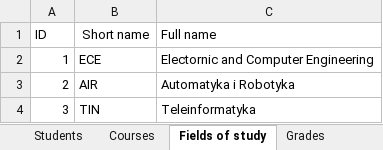
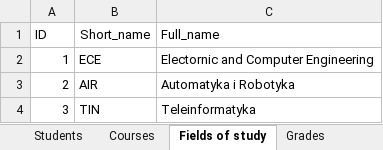
Before and after one commit to Condzi/uni_oop, an Excel workbook: final_project/db_design.xlsx, sheet Fields of study, drawn as a sheet; values as stored, in another font and other column widths than the file's, no borders; the diff names each change by its address in the sheet, - before the commit and + after, or states it on an @@ line.

```diff
--- a/final_project/db_design.xlsx (sheet Fields of study)
+++ b/final_project/db_design.xlsx (sheet Fields of study)
-B1: Short name
+B1: Short_name
-C1: Full name
+C1: Full_name
```
Also changed, not shown: sheet Students, 6 other files.
